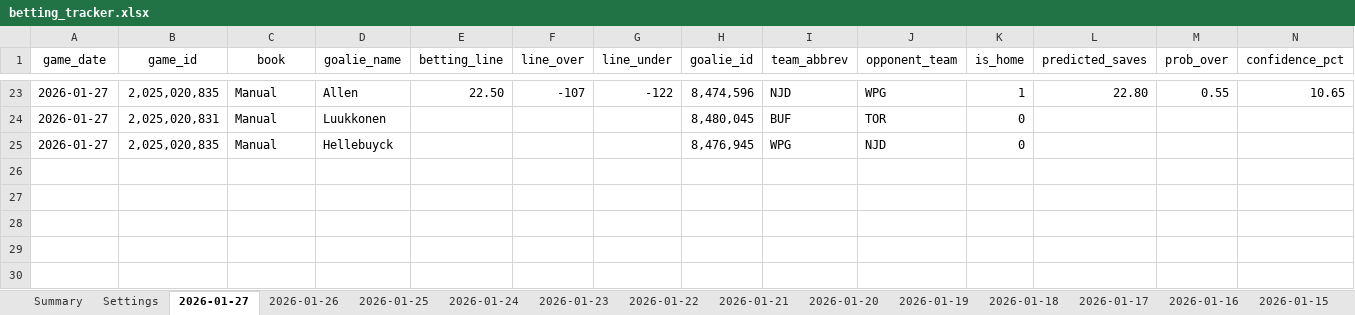
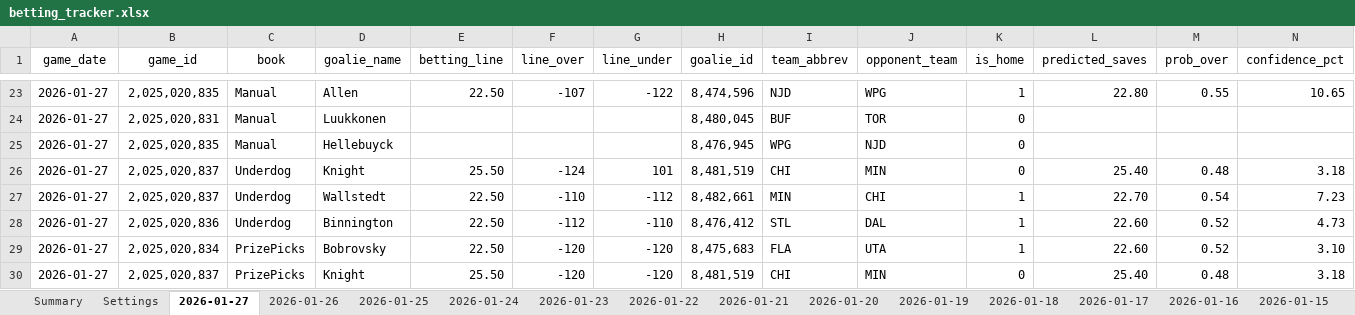
Before and after one commit to jjakemoss/saves-model-v3, an Excel workbook: betting_tracker.xlsx, sheet 2026-01-27, drawn as a sheet; only a part is shown, gaps mark what is left out; values as stored, in another font and other column widths than the file's, no borders; rows hold the shown columns only; the diff names each change by its address in the sheet, - before the commit and + after, or states it on an @@ line.

Commit message:
Update betting_tracker.xlsx

```diff
--- a/betting_tracker.xlsx (sheet 2026-01-27)
+++ b/betting_tracker.xlsx (sheet 2026-01-27)
+row 26: 2026-01-27 | 2,025,020,837 | Underdog | Knight | 25.50 | -124 | 101 | 8,481,519 | CHI | MIN | 0 | 25.40 | 0.48 | 3.18
+row 27: 2026-01-27 | 2,025,020,837 | Underdog | Wallstedt | 22.50 | -110 | -112 | 8,482,661 | MIN | CHI | 1 | 22.70 | 0.54 | 7.23
+row 28: 2026-01-27 | 2,025,020,836 | Underdog | Binnington | 22.50 | -112 | -110 | 8,476,412 | STL | DAL | 1 | 22.60 | 0.52 | 4.73
+row 29: 2026-01-27 | 2,025,020,834 | PrizePicks | Bobrovsky | 22.50 | -120 | -120 | 8,475,683 | FLA | UTA | 1 | 22.60 | 0.52 | 3.10
+row 30: 2026-01-27 | 2,025,020,837 | PrizePicks | Knight | 25.50 | -120 | -120 | 8,481,519 | CHI | MIN | 0 | 25.40 | 0.48 | 3.18
```
